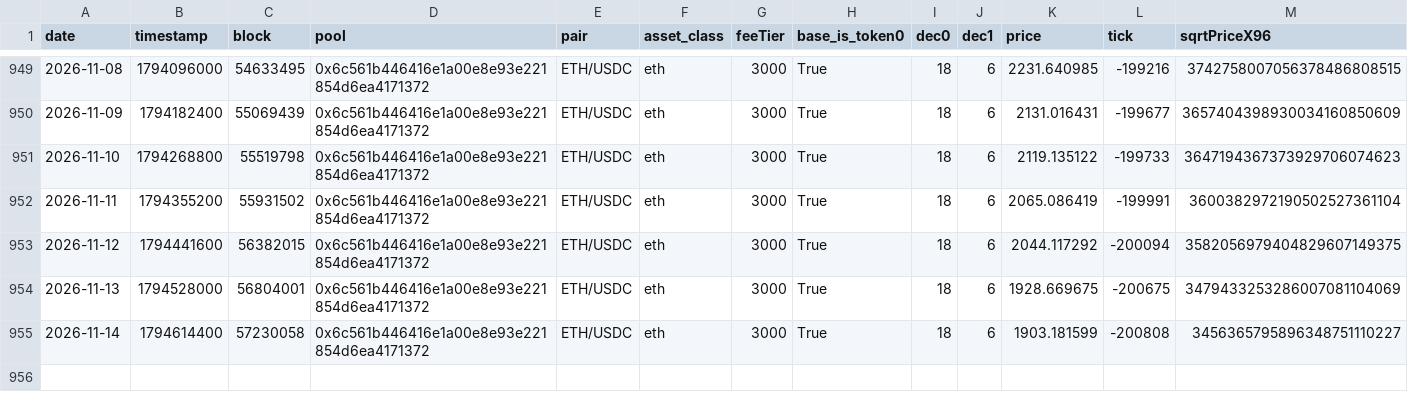
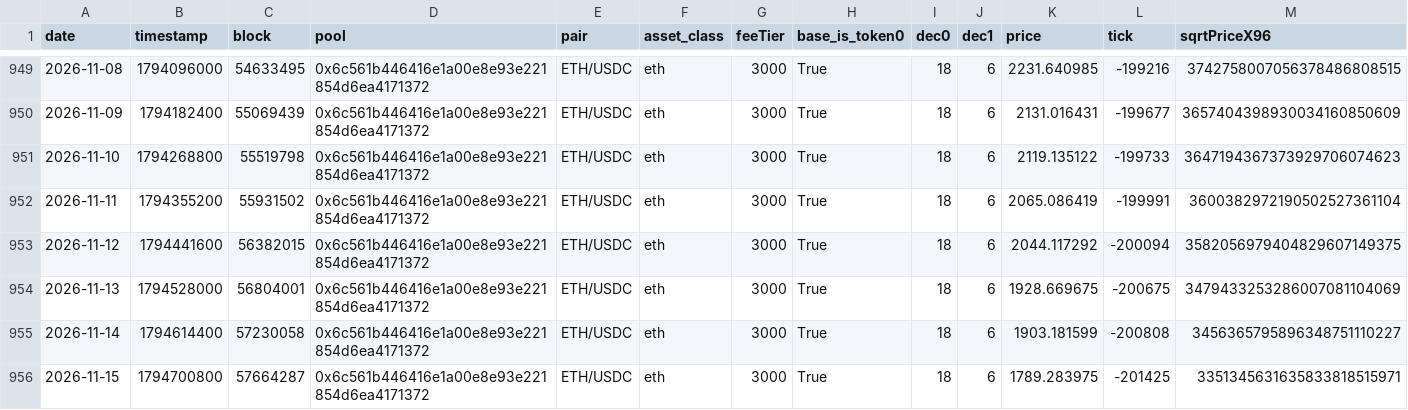
Before and after one commit to MFlab-inc/uniswap-v3-monitor, a CSV file: data/base.csv, drawn as a sheet; only a part is shown, gaps mark what is left out; rows hold the shown columns only; the diff names each change by its address in the sheet, - before the commit and + after, or states it on an @@ line.

```diff
--- a/data/base.csv
+++ b/data/base.csv
+row 956: 2026-11-15 | 1794700800 | 57664287 | 0x6c561b446416e1a00e8e93e221854d6ea4171372 | ETH/USDC | eth | 3000 | True | 18 | 6 | 1789.283975 | -201425 | 3351345631635833818515971
```
Also changed, not shown: data/arbitrum.csv, data/bsc.csv, 3 other files.
